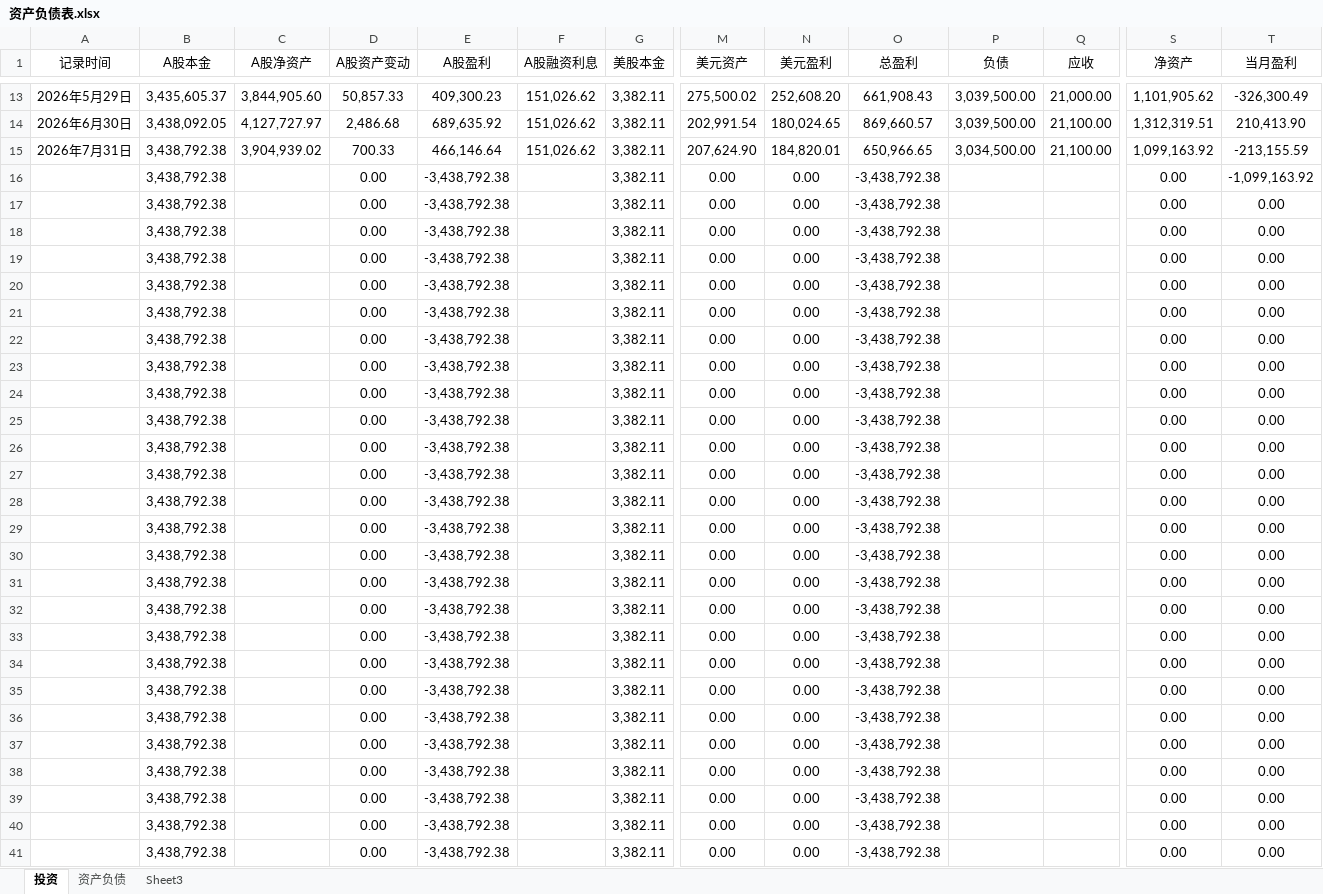
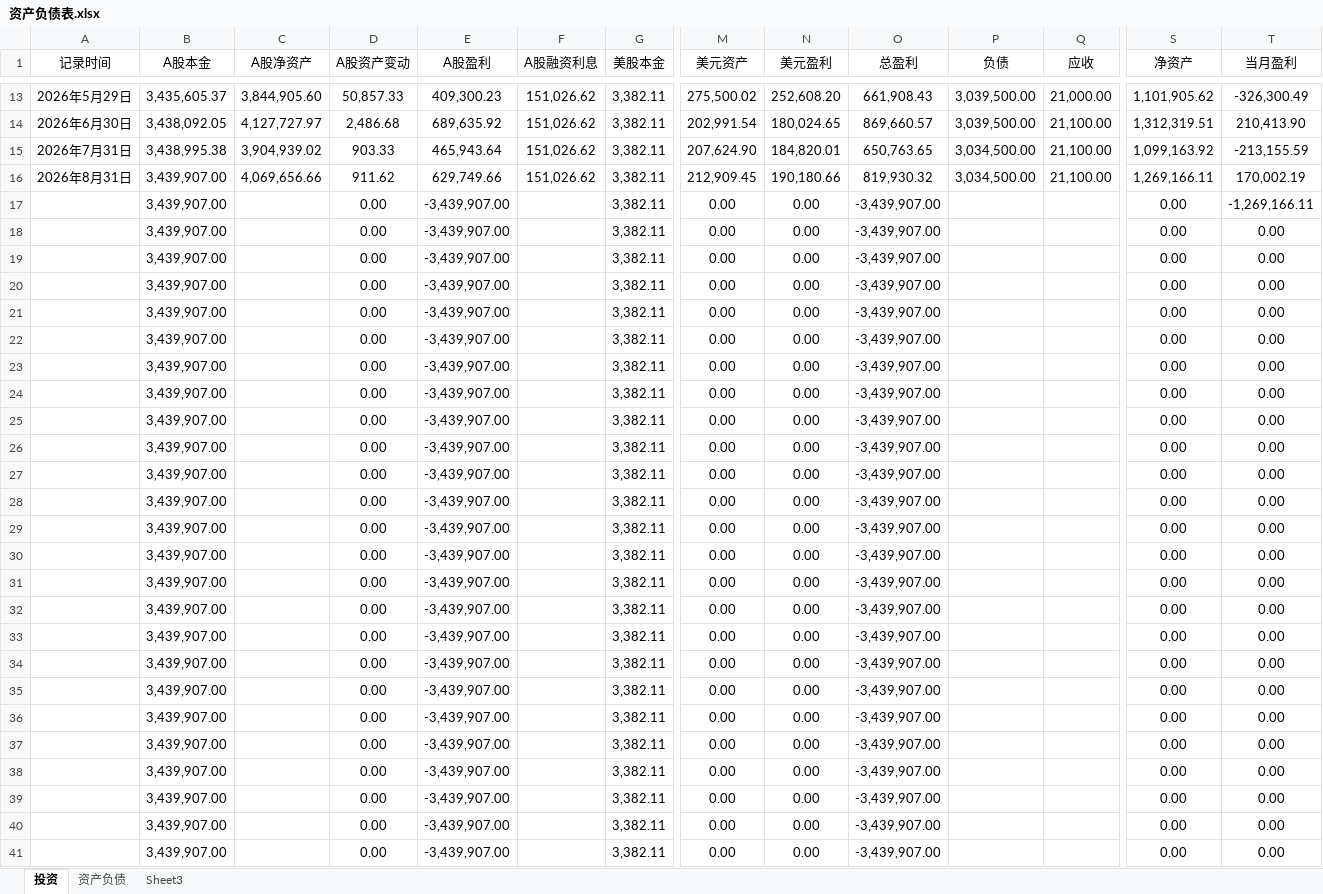
Before and after one commit to 873459621/FFMPEG, an Excel workbook: 资产负债表.xlsx, sheet 投资, drawn as a sheet; only a part is shown, gaps mark what is left out; values as stored, in another font and other column widths than the file's, no borders; removed rows and columns are numbered as before the commit, all else as after; rows hold the shown columns only; the diff covers the shown part only; the diff names each change by its address in the sheet, - before the commit and + after, or states it on an @@ line.

Commit message:
++

```diff
--- a/资产负债表.xlsx (sheet 投资)
+++ b/资产负债表.xlsx (sheet 投资)
-B15 (A股本金): 3,438,792.38
+B15 (A股本金): 3,438,995.38
-D15 (A股资产变动): 700.33
+D15 (A股资产变动): 903.33
-E15 (A股盈利): 466,146.64
+E15 (A股盈利): 465,943.64
-O15 (总盈利): 650,966.65
+O15 (总盈利): 650,763.65
-row 16:  | 3,438,792.38 |  | 0.00 | -3,438,792.38 |  | 3,382.11 | 0.00 | 0.00 | -3,438,792.38 |  |  | 0.00 | -1,099,163.92
+row 16: 2026年8月31日 | 3,439,907.00 | 4,069,656.66 | 911.62 | 629,749.66 | 151,026.62 | 3,382.11 | 212,909.45 | 190,180.66 | 819,930.32 | 3,034,500.00 | 21,100.00 | 1,269,166.11 | 170,002.19
-B17:B41 (A股本金): 3,438,792.38
+B17:B41 (A股本金): 3,439,907.00
-E17:E41 (A股盈利): -3,438,792.38
+E17:E41 (A股盈利): -3,439,907.00
-O17:O41 (总盈利): -3,438,792.38
+O17:O41 (总盈利): -3,439,907.00
-T17 (当月盈利): 0.00
+T17 (当月盈利): -1,269,166.11
```
Also changed, not shown: 9 edited cells elsewhere in this sheet.
